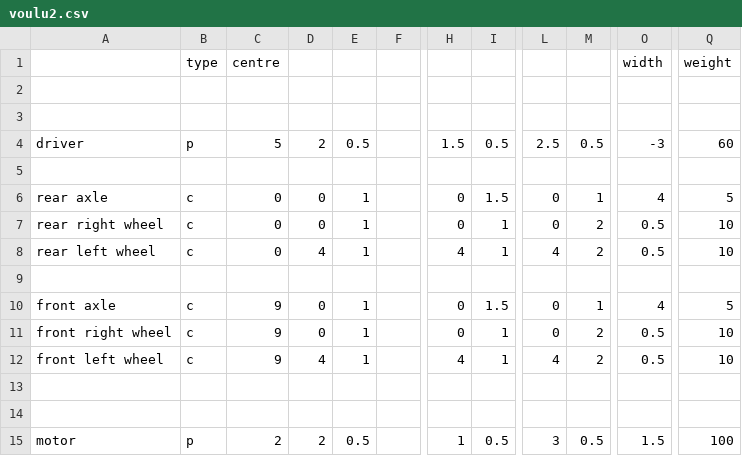
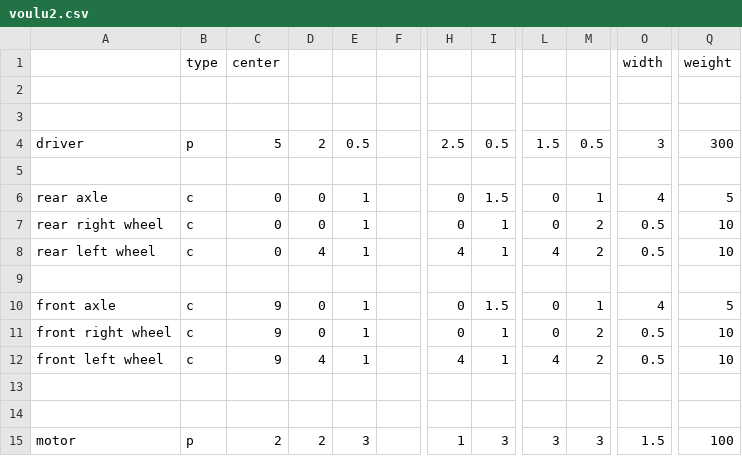
Before and after one commit to arnaud162/Vulkan_CAD, a CSV file: build-hellovulkantriangle_v2-Desktop_Qt_5_15_2_MinGW_64_bit-Debug/voulu2.csv, drawn as a sheet; only a part is shown, gaps mark what is left out; the diff names each change by its address in the sheet, - before the commit and + after, or states it on an @@ line.

```diff
--- a/build-hellovulkantriangle_v2-Desktop_Qt_5_15_2_MinGW_64_bit-Debug/voulu2.csv
+++ b/build-hellovulkantriangle_v2-Desktop_Qt_5_15_2_MinGW_64_bit-Debug/voulu2.csv
-C1: centre
+C1: center
-H4: 1.5
+H4: 2.5
-L4: 2.5
+L4: 1.5
-O4: -3
+O4: 3
-Q4: 60
+Q4: 300
-E15: 0.5
+E15: 3
-I15: 0.5
+I15: 3
-M15: 0.5
+M15: 3
```
Also changed, not shown: 7 other files.
